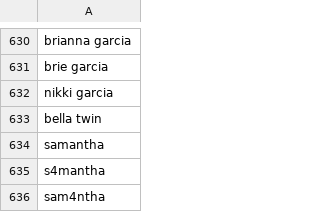
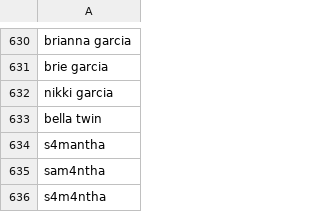
Before and after one commit to NightmaREE3Z/Focus-Master, a CSV file: blocker/lists/blockedTerms.csv, drawn as a sheet; only a part is shown, gaps mark what is left out; the shorter side is filled out with more unchanged rows; the diff names each change by its address in the sheet, - before the commit and + after, or states it on an @@ line.

Commit message:
Sync BraveFox Focus Master blockedTerms.csv

```diff
--- a/blocker/lists/blockedTerms.csv
+++ b/blocker/lists/blockedTerms.csv
-row 634: samantha
```
